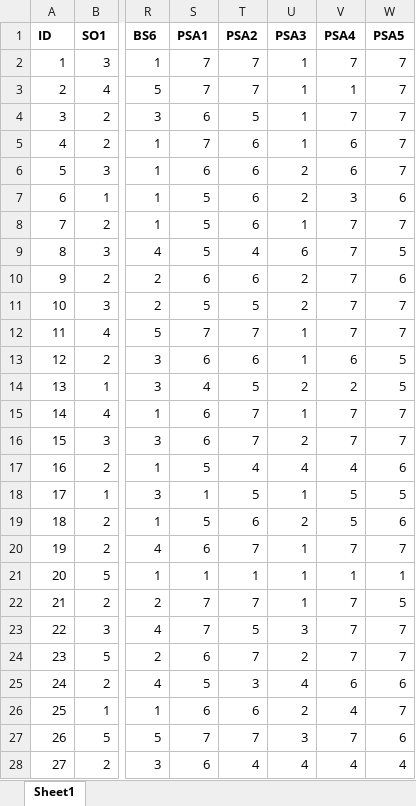
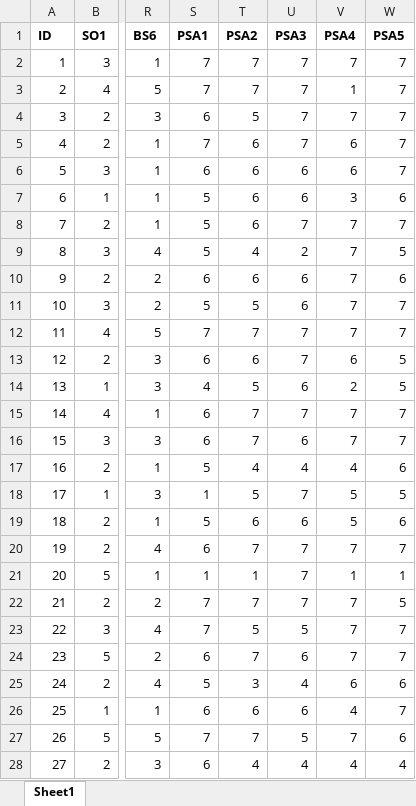
Before and after one commit to agraha89/graham-capstone, an Excel workbook: Dataset.xlsx, sheet Sheet1, drawn as a sheet; only a part is shown, gaps mark what is left out; values as stored, in another font and other column widths than the file's, no borders; the diff covers the shown part only; the diff names each change by its address in the sheet, - before the commit and + after, or states it on an @@ line.

```diff
--- a/Dataset.xlsx (sheet Sheet1)
+++ b/Dataset.xlsx (sheet Sheet1)
-U2:U5 (PSA3): 1
+U2:U5 (PSA3): 7
-U6:U7 (PSA3): 2
+U6:U7 (PSA3): 6
-U8 (PSA3): 1
+U8 (PSA3): 7
-U9 (PSA3): 6
+U9 (PSA3): 2
-U10:U11 (PSA3): 2
+U10:U11 (PSA3): 6
-U12:U13 (PSA3): 1
+U12:U13 (PSA3): 7
-U14 (PSA3): 2
+U14 (PSA3): 6
-U15 (PSA3): 1
+U15 (PSA3): 7
-U16 (PSA3): 2
+U16 (PSA3): 6
-U18 (PSA3): 1
+U18 (PSA3): 7
-U19 (PSA3): 2
+U19 (PSA3): 6
-U20:U22 (PSA3): 1
+U20:U22 (PSA3): 7
-U23 (PSA3): 3
+U23 (PSA3): 5
-U24 (PSA3): 2
+U24 (PSA3): 6
-U26 (PSA3): 2
+U26 (PSA3): 6
-U27 (PSA3): 3
+U27 (PSA3): 5
```
Also changed, not shown: 242 edited cells elsewhere in this sheet, 4 other files.
